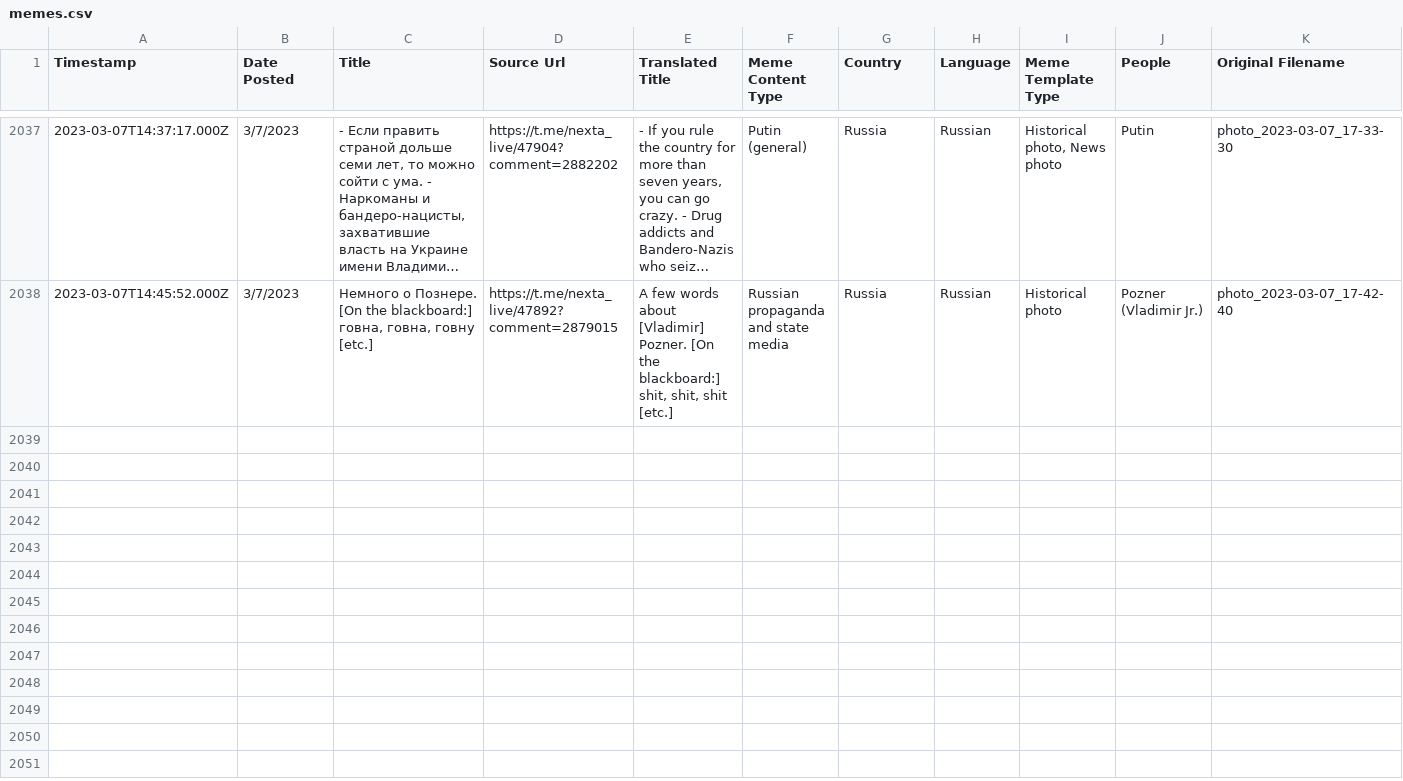
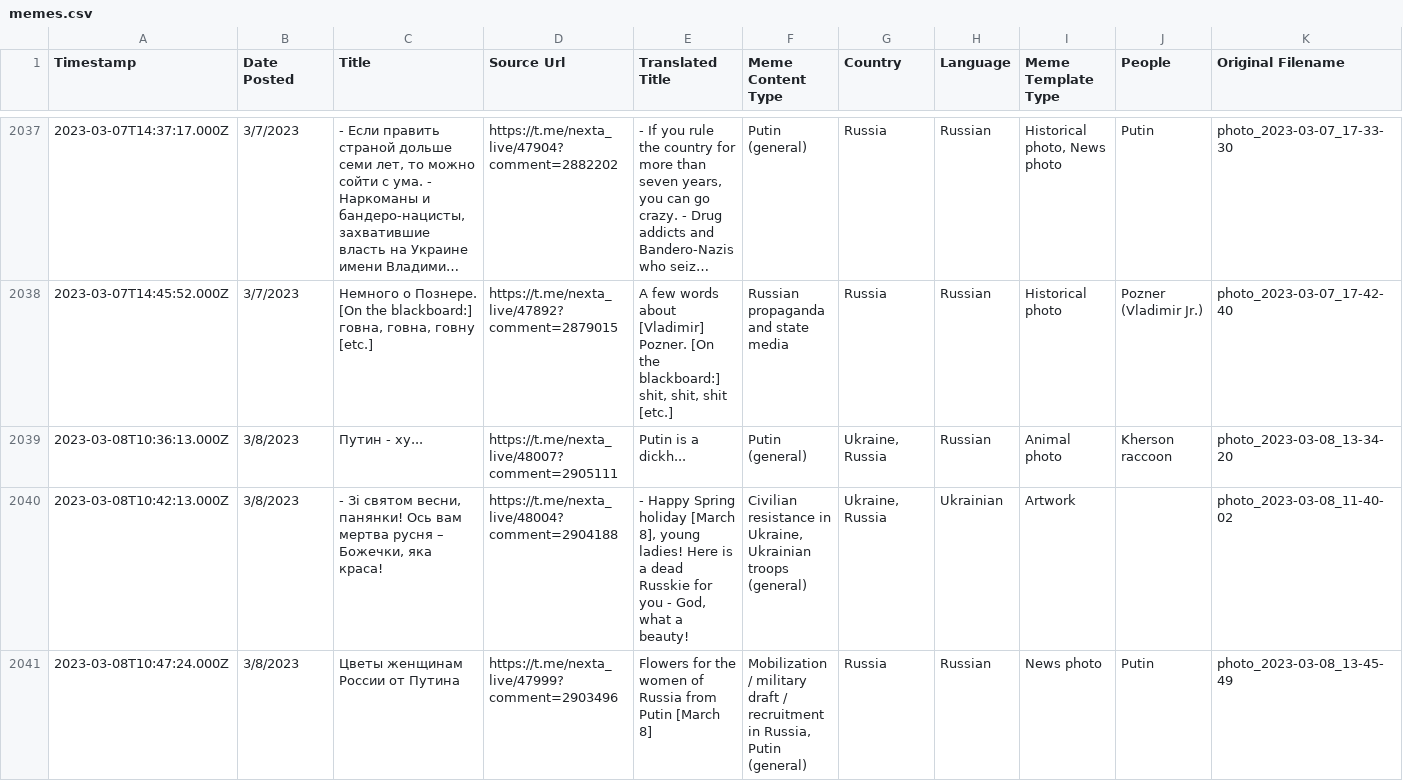
Before and after one commit to sucho-archiving/meme-wall, a CSV file: memes.csv, drawn as a sheet; only a part is shown, gaps mark what is left out; long unchanged cells end in …; rows hold the shown columns only; the diff covers the shown part only; the diff names each change by its address in the sheet, - before the commit and + after, or states it on an @@ line.

```diff
--- a/memes.csv
+++ b/memes.csv
+row 2039: 2023-03-08T10:36:13.000Z | 3/8/2023 | Путин - ху... | https://t.me/nexta_live/48007?comment=2905111 | Putin is a dickh... | Putin (general) | Ukraine, Russia | Russian | Animal photo | Kherson raccoon | photo_2023-03-08_13-34-20
+row 2040: 2023-03-08T10:42:13.000Z | 3/8/2023 | - Зі святом весни, панянки! Ось вам мертва русня – Божечки, яка краса! | https://t.me/nexta_live/48004?comment=2904188 | - Happy Spring holiday [March 8], young ladies! Here is a dead Russkie for you - God, what a beauty! | Civilian resistance in Ukraine, Ukrainian troops (general) | Ukraine, Russia | Ukrainian | Artwork |  | photo_2023-03-08_11-40-02
+row 2041: 2023-03-08T10:47:24.000Z | 3/8/2023 | Цветы женщинам России от Путина | https://t.me/nexta_live/47999?comment=2903496 | Flowers for the women of Russia from Putin [March 8] | Mobilization / military draft / recruitment in Russia, Putin (general) | Russia | Russian | News photo | Putin | photo_2023-03-08_13-45-49
```
Also changed, not shown: 3 added rows and 1 edited cell elsewhere in this file, 53 other files.
